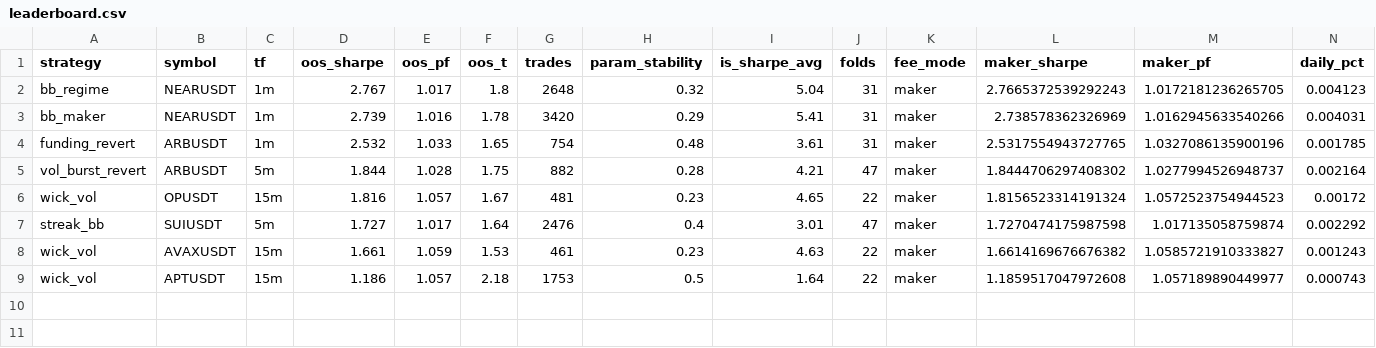
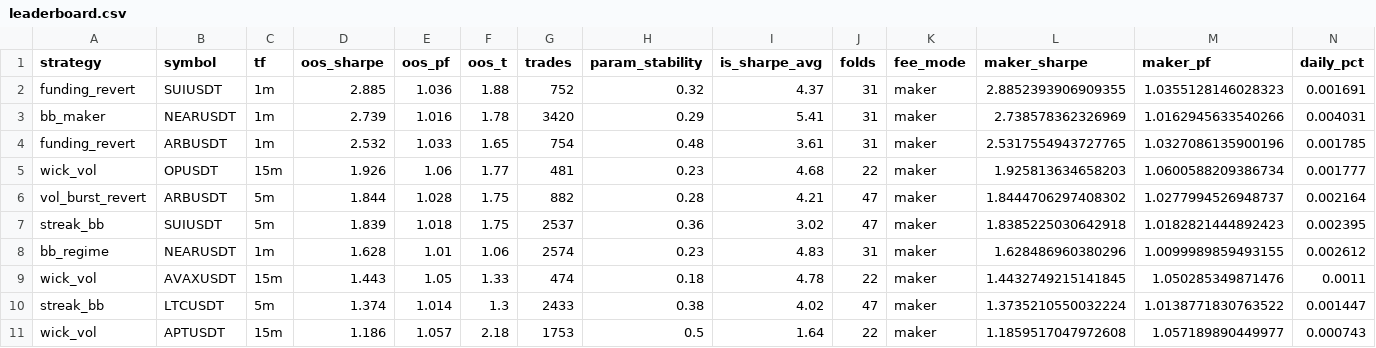
Before and after one commit to davletovaalmira11-creator/scalp-lab-pro, a CSV file: engines/scalp/reports/leaderboard.csv, drawn as a sheet; only a part is shown; removed rows and columns are numbered as before the commit, all else as after; rows hold the shown columns only; the diff names each change by its address in the sheet, - before the commit and + after, or states it on an @@ line.

```diff
--- a/engines/scalp/reports/leaderboard.csv
+++ b/engines/scalp/reports/leaderboard.csv
-row 2: bb_regime | NEARUSDT | 1m | 2.767 | 1.017 | 1.8 | 2648 | 0.32 | 5.04 | 31 | maker | 2.7665372539292243 | 1.0172181236265705 | 0.004123
+row 2: funding_revert | SUIUSDT | 1m | 2.885 | 1.036 | 1.88 | 752 | 0.32 | 4.37 | 31 | maker | 2.8852393906909355 | 1.0355128146028323 | 0.001691
+row 5: wick_vol | OPUSDT | 15m | 1.926 | 1.06 | 1.77 | 481 | 0.23 | 4.68 | 22 | maker | 1.925813634658203 | 1.0600588209386734 | 0.001777
-row 6: wick_vol | OPUSDT | 15m | 1.816 | 1.057 | 1.67 | 481 | 0.23 | 4.65 | 22 | maker | 1.8156523314191324 | 1.0572523754944523 | 0.00172
-row 7: streak_bb | SUIUSDT | 5m | 1.727 | 1.017 | 1.64 | 2476 | 0.4 | 3.01 | 47 | maker | 1.7270474175987598 | 1.017135058759874 | 0.002292
-row 8: wick_vol | AVAXUSDT | 15m | 1.661 | 1.059 | 1.53 | 461 | 0.23 | 4.63 | 22 | maker | 1.6614169676676382 | 1.0585721910333827 | 0.001243
+row 7: streak_bb | SUIUSDT | 5m | 1.839 | 1.018 | 1.75 | 2537 | 0.36 | 3.02 | 47 | maker | 1.8385225030642918 | 1.0182821444892423 | 0.002395
+row 8: bb_regime | NEARUSDT | 1m | 1.628 | 1.01 | 1.06 | 2574 | 0.23 | 4.83 | 31 | maker | 1.628486960380296 | 1.0099989859493155 | 0.002612
+row 9: wick_vol | AVAXUSDT | 15m | 1.443 | 1.05 | 1.33 | 474 | 0.18 | 4.78 | 22 | maker | 1.4432749215141845 | 1.050285349871476 | 0.0011
+row 10: streak_bb | LTCUSDT | 5m | 1.374 | 1.014 | 1.3 | 2433 | 0.38 | 4.02 | 47 | maker | 1.3735210550032224 | 1.0138771830763522 | 0.001447
```
Also changed, not shown: engines/scalp/reports/archive.csv, 4 other files.
